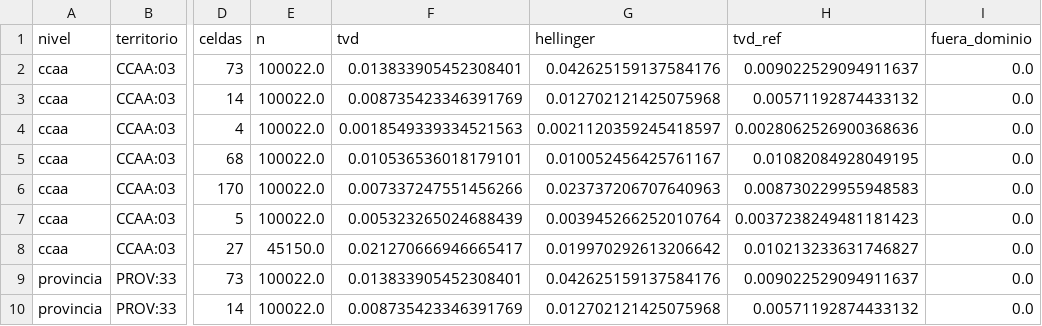
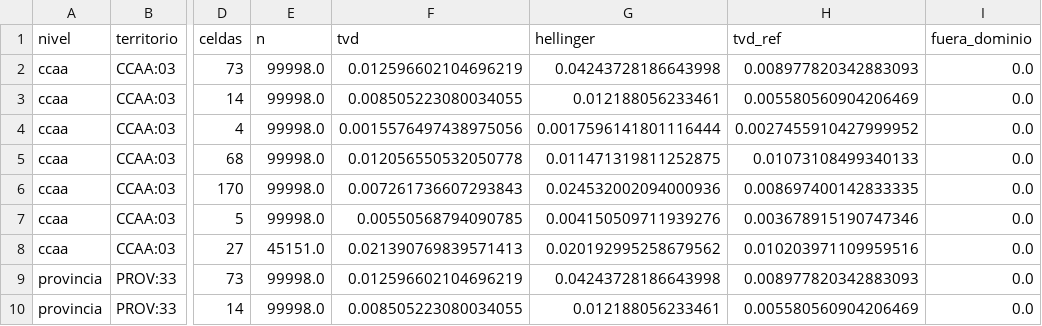
Before and after one commit to AlvaroArriola/SyntheticPopulation, a CSV file: reports/fase_05/2026-01-01_CCAA_03_100000_s1_v_cruce.csv, drawn as a sheet; only a part is shown, gaps mark what is left out; the diff covers the shown part only; the diff names each change by its address in the sheet, - before the commit and + after, or states it on an @@ line.

```diff
--- a/reports/fase_05/2026-01-01_CCAA_03_100000_s1_v_cruce.csv
+++ b/reports/fase_05/2026-01-01_CCAA_03_100000_s1_v_cruce.csv
-E2:E7 (n): 100022.0
+E2:E7 (n): 99998.0
-F2 (tvd): 0.013833905452308401
+F2 (tvd): 0.012596602104696219
-G2 (hellinger): 0.042625159137584176
+G2 (hellinger): 0.04243728186643998
-H2 (tvd_ref): 0.009022529094911637
+H2 (tvd_ref): 0.008977820342883093
-F3 (tvd): 0.008735423346391769
+F3 (tvd): 0.008505223080034055
-G3 (hellinger): 0.012702121425075968
+G3 (hellinger): 0.012188056233461
-H3 (tvd_ref): 0.00571192874433132
+H3 (tvd_ref): 0.005580560904206469
-F4 (tvd): 0.0018549339334521563
+F4 (tvd): 0.0015576497438975056
-G4 (hellinger): 0.0021120359245418597
+G4 (hellinger): 0.0017596141801116444
-H4 (tvd_ref): 0.0028062526900368636
+H4 (tvd_ref): 0.0027455910427999952
-F5 (tvd): 0.010536536018179101
+F5 (tvd): 0.012056550532050778
-G5 (hellinger): 0.010052456425761167
+G5 (hellinger): 0.011471319811252875
-H5 (tvd_ref): 0.01082084928049195
+H5 (tvd_ref): 0.01073108499340133
-F6 (tvd): 0.007337247551456266
+F6 (tvd): 0.007261736607293843
-G6 (hellinger): 0.023737206707640963
+G6 (hellinger): 0.024532002094000936
-H6 (tvd_ref): 0.008730229955948583
+H6 (tvd_ref): 0.008697400142833335
-F7 (tvd): 0.005323265024688439
+F7 (tvd): 0.00550568794090785
-G7 (hellinger): 0.003945266252010764
+G7 (hellinger): 0.004150509711939276
-H7 (tvd_ref): 0.0037238249481181423
+H7 (tvd_ref): 0.003678915190747346
-E8 (n): 45150.0
+E8 (n): 45151.0
-F8 (tvd): 0.021270666946665417
+F8 (tvd): 0.021390769839571413
-G8 (hellinger): 0.019970292613206642
+G8 (hellinger): 0.020192995258679562
-H8 (tvd_ref): 0.010213233631746827
+H8 (tvd_ref): 0.010203971109959516
-E9:E10 (n): 100022.0
+E9:E10 (n): 99998.0
-F9 (tvd): 0.013833905452308401
+F9 (tvd): 0.012596602104696219
-G9 (hellinger): 0.042625159137584176
+G9 (hellinger): 0.04243728186643998
-H9 (tvd_ref): 0.009022529094911637
+H9 (tvd_ref): 0.008977820342883093
-F10 (tvd): 0.008735423346391769
+F10 (tvd): 0.008505223080034055
-G10 (hellinger): 0.012702121425075968
+G10 (hellinger): 0.012188056233461
-H10 (tvd_ref): 0.00571192874433132
+H10 (tvd_ref): 0.005580560904206469
```
Also changed, not shown: 20 edited cells elsewhere in this file, reports/fase_05/2026-01-01_CCAA_04_100000_s1_v_cruce.csv, reports/fase_05/2026-01-01_CCAA_04_100000_s1_v_marg.csv, 45 other files.
